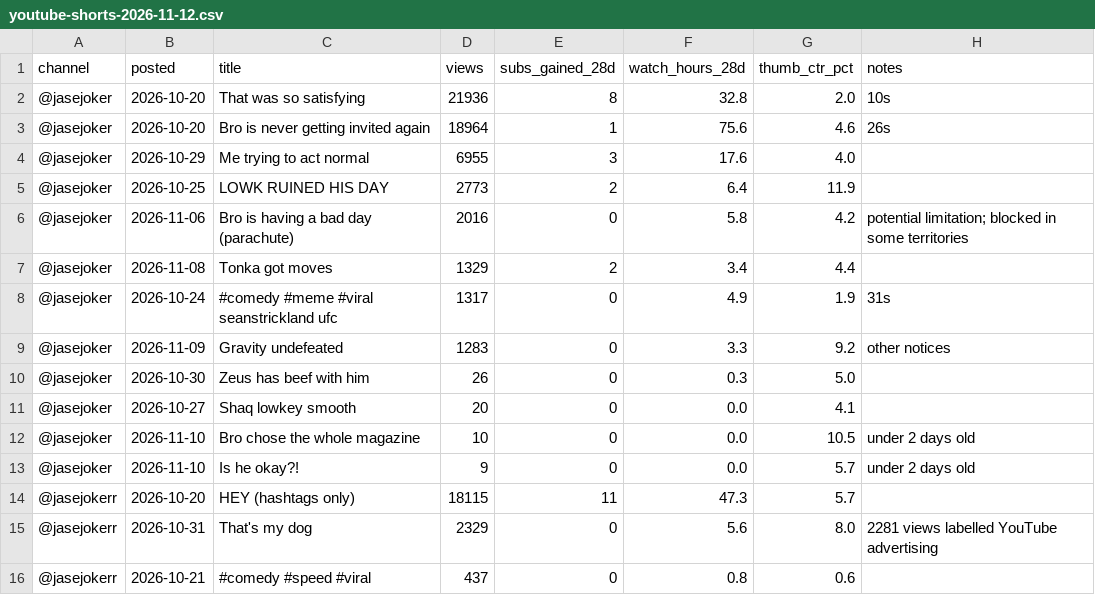
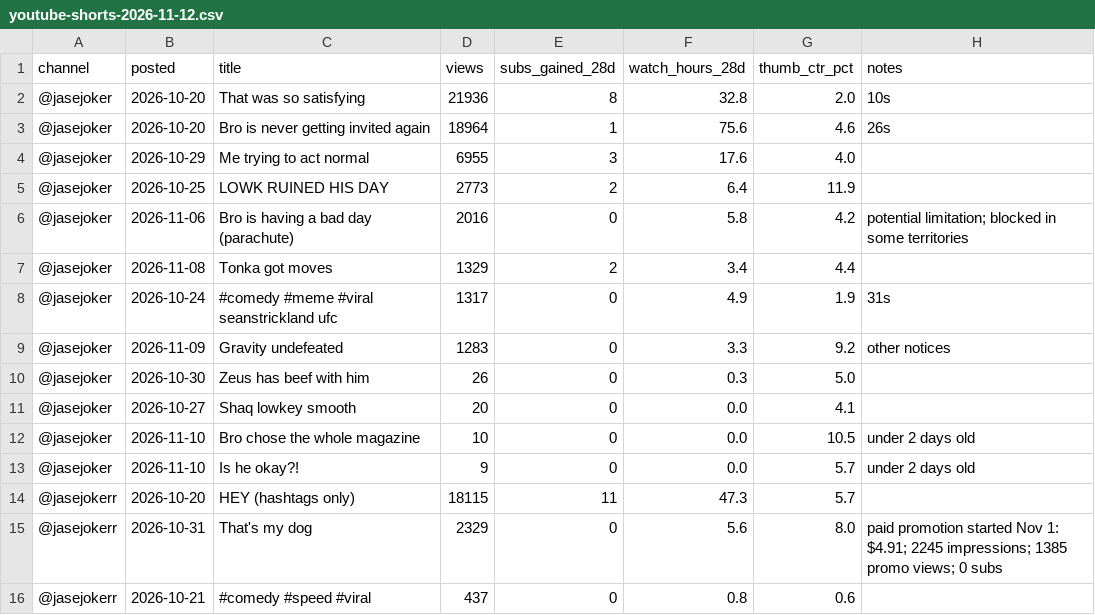
Before and after one commit to jasejoker/social-media-analyzer-skill, a CSV file: reports/youtube/youtube-shorts-2026-11-12.csv, drawn as a sheet.

```diff
--- a/reports/youtube/youtube-shorts-2026-11-12.csv
+++ b/reports/youtube/youtube-shorts-2026-11-12.csv
@@ -14,3 +14,3 @@ channel,posted,title,views,subs_gained_28d,watch_hours_28d,thumb_ctr_pct,notes
 @jasejokerr,2026-10-20,HEY (hashtags only),18115,11,47.3,5.7,
-@jasejokerr,2026-10-31,That's my dog,2329,0,5.6,8.0,2281 views labelled YouTube advertising
+@jasejokerr,2026-10-31,That's my dog,2329,0,5.6,8.0,paid promotion started Nov 1: $4.91; 2245 impressions; 1385 promo views; 0 subs
 @jasejokerr,2026-10-21,#comedy #speed #viral,437,0,0.8,0.6,
```
Also changed, not shown: 1 other file.
